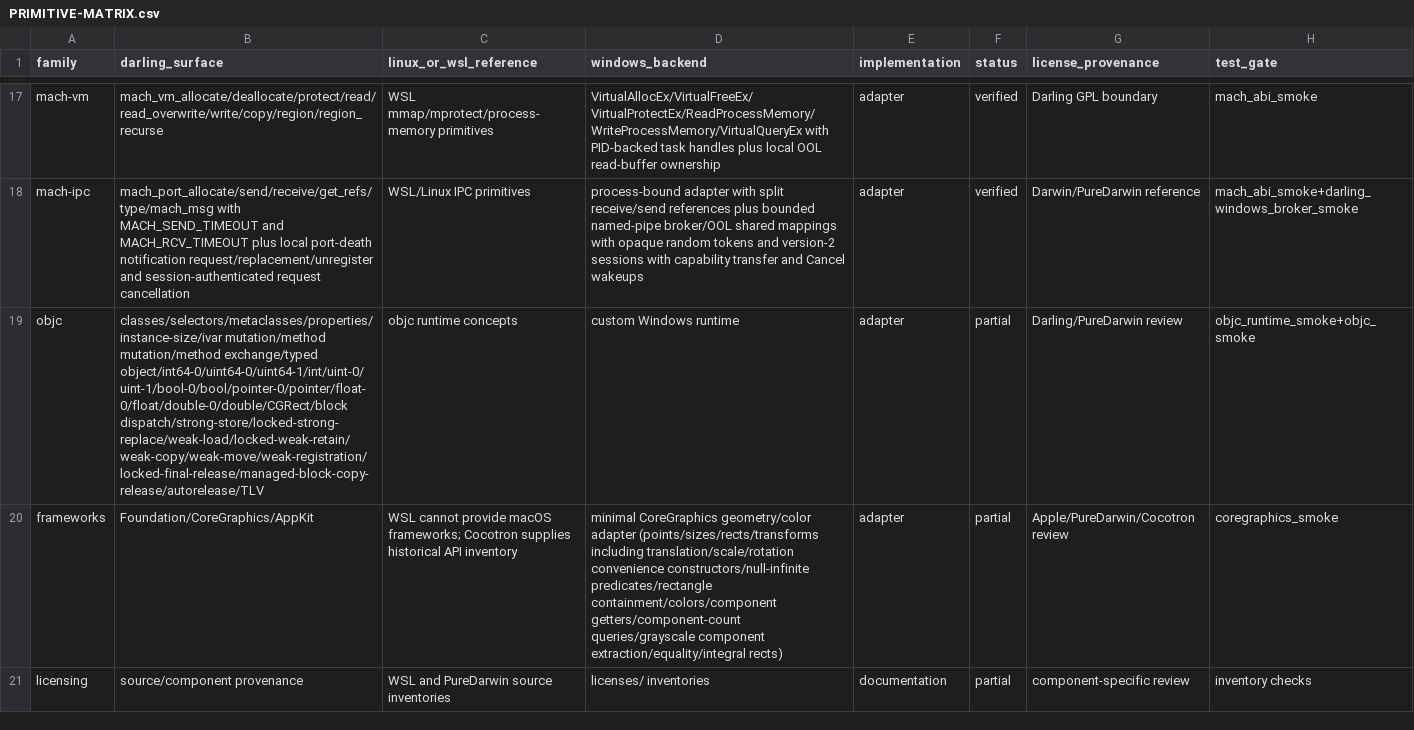
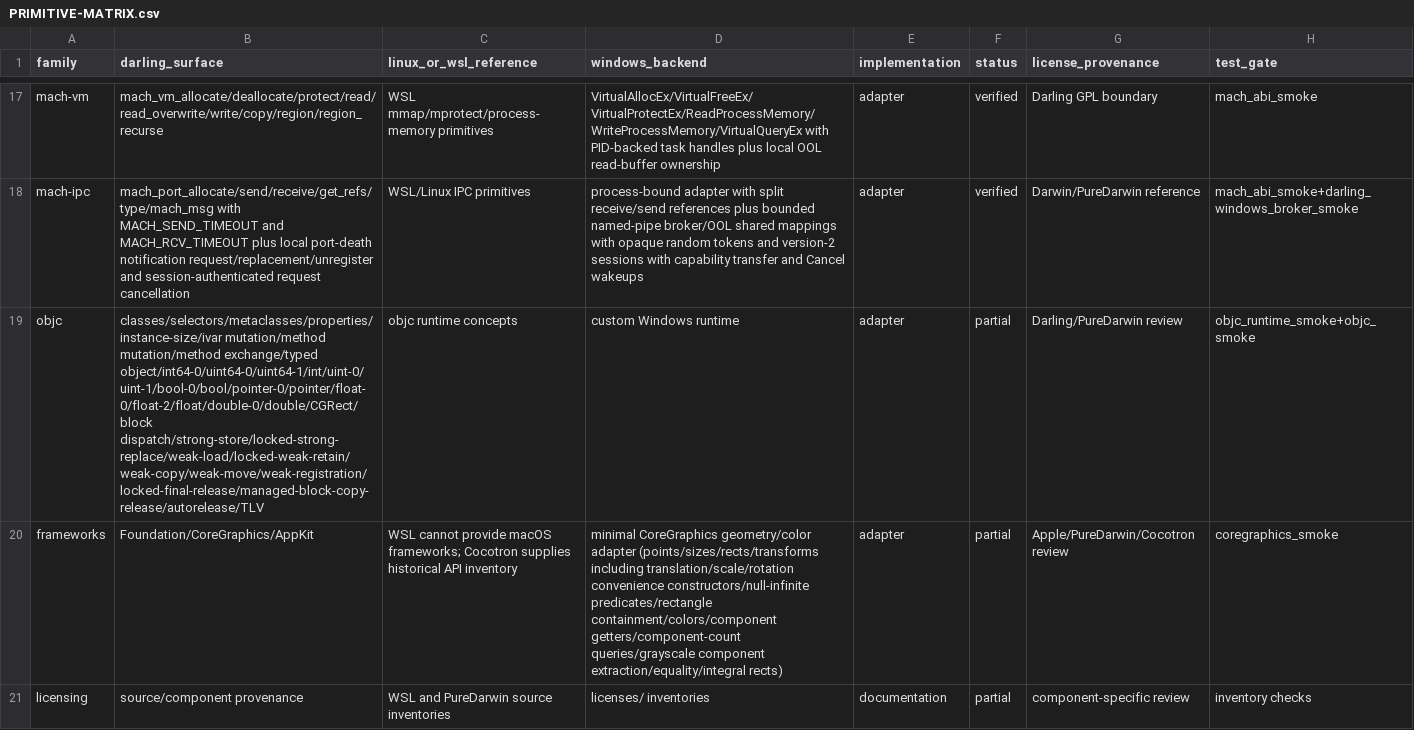
Before and after one commit to tarekwasfy01/Wintosh, a CSV file: PRIMITIVE-MATRIX.csv, drawn as a sheet; only a part is shown, gaps mark what is left out; the diff names each change by its address in the sheet, - before the commit and + after, or states it on an @@ line.

Commit message:
feat: add two-argument float Objective-C dispatch

```diff
--- a/PRIMITIVE-MATRIX.csv
+++ b/PRIMITIVE-MATRIX.csv
-B19 (darling_surface): …mutation/method exchange/typed object/int64-0/uint64-0/uint64-1/int/uint-0/uint-1/bool-0/bool/pointer-0/pointer/float-0/float/double-0/double/CGRect/block dispatch/strong-store/locked-strong-replace/weak-load/locked-weak-retain/weak-copy/weak-move/weak-registration/locked-final-release/managed-block-copy-release/autorelease/TLV
+B19 (darling_surface): …mutation/method exchange/typed object/int64-0/uint64-0/uint64-1/int/uint-0/uint-1/bool-0/bool/pointer-0/pointer/float-0/float-2/float/double-0/double/CGRect/block dispatch/strong-store/locked-strong-replace/weak-load/locked-weak-retain/weak-copy/weak-move/weak-registration/locked-final-release/managed-block-copy-release/autorelease/TLV
```
Also changed, not shown: 4 other files.
